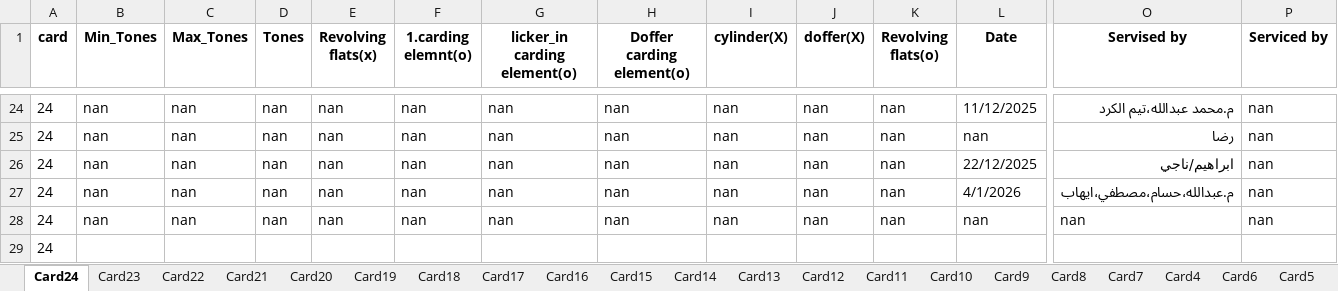
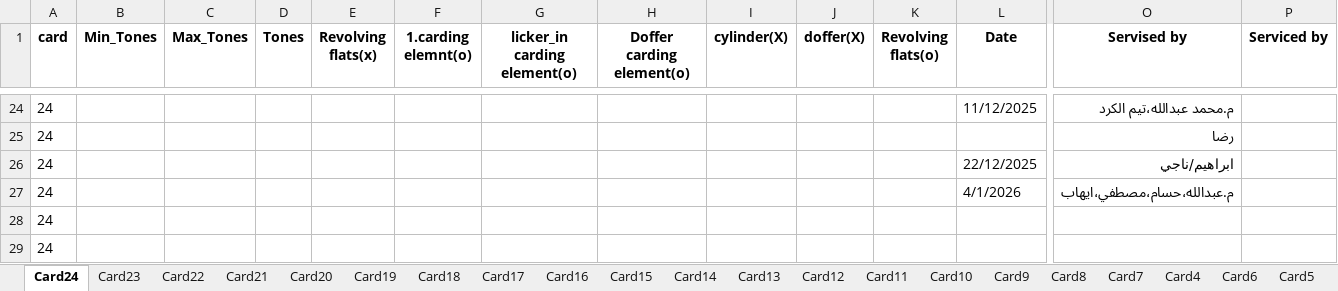
Before and after one commit to mahmedabdallh123/Elqds, an Excel workbook: l4.xlsx, sheet Card24, drawn as a sheet; only a part is shown, gaps mark what is left out; values as stored, in another font and other column widths than the file's, no borders; removed rows and columns are numbered as before the commit, all else as after; rows hold the shown columns only; the diff covers the shown part only; the diff names each change by its address in the sheet, - before the commit and + after, or states it on an @@ line.

```diff
--- a/l4.xlsx (sheet Card24)
+++ b/l4.xlsx (sheet Card24)
-B24 (Min_Tones): nan
+B24 (Min_Tones): (empty)
-C24 (Max_Tones): nan
+C24 (Max_Tones): (empty)
-D24 (Tones): nan
+D24 (Tones): (empty)
-E24 (Revolving flats(x)): nan
+E24 (Revolving flats(x)): (empty)
-F24 (1.carding elemnt(o)): nan
+F24 (1.carding elemnt(o)): (empty)
-G24 (licker_in carding element(o)): nan
+G24 (licker_in carding element(o)): (empty)
-H24 (Doffer carding element(o)): nan
+H24 (Doffer carding element(o)): (empty)
-I24 (cylinder(X)): nan
+I24 (cylinder(X)): (empty)
-J24 (doffer(X)): nan
+J24 (doffer(X)): (empty)
-K24 (Revolving flats(o)): nan
+K24 (Revolving flats(o)): (empty)
-P24 (Serviced by): nan
+P24 (Serviced by): (empty)
-row 25: 24 | nan | nan | nan | nan | nan | nan | nan | nan | nan | nan | nan | رضا | nan
+row 25: 24 |  |  |  |  |  |  |  |  |  |  |  | رضا
-B26:B27 (Min_Tones): nan
+B26:B27 (Min_Tones): (empty)
-C26:C27 (Max_Tones): nan
+C26:C27 (Max_Tones): (empty)
-D26:D27 (Tones): nan
+D26:D27 (Tones): (empty)
-E26:E27 (Revolving flats(x)): nan
+E26:E27 (Revolving flats(x)): (empty)
-F26:F27 (1.carding elemnt(o)): nan
+F26:F27 (1.carding elemnt(o)): (empty)
-G26:G27 (licker_in carding element(o)): nan
+G26:G27 (licker_in carding element(o)): (empty)
-H26:H27 (Doffer carding element(o)): nan
+H26:H27 (Doffer carding element(o)): (empty)
-I26:I27 (cylinder(X)): nan
+I26:I27 (cylinder(X)): (empty)
-J26:J27 (doffer(X)): nan
+J26:J27 (doffer(X)): (empty)
-K26:K27 (Revolving flats(o)): nan
+K26:K27 (Revolving flats(o)): (empty)
-P26:P27 (Serviced by): nan
+P26:P27 (Serviced by): (empty)
-row 28: 24 | nan | nan | nan | nan | nan | nan | nan | nan | nan | nan | nan | nan | nan
+row 28: 24
```
Also changed, not shown: 17 added rows, 17 removed rows and 41 edited cells elsewhere in this sheet, other sheet tabs.
